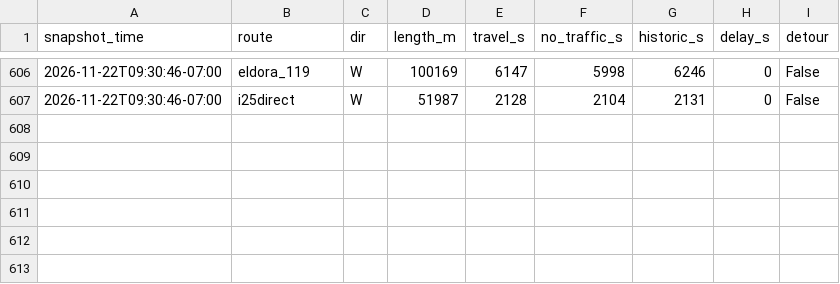
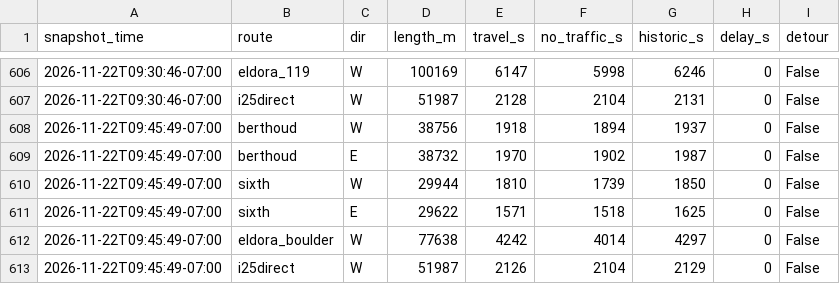
Before and after one commit to i70skibum/ski-logger, a CSV file: data/routes/2026-11.csv, drawn as a sheet; only a part is shown, gaps mark what is left out.

Commit message:
data 2026-11-22T16:46Z

```diff
--- a/data/routes/2026-11.csv
+++ b/data/routes/2026-11.csv
@@ -607 +607,7 @@ snapshot_time,route,dir,length_m,travel_s,no_traffic_s,historic_s,delay_s,detour
 2026-11-22T09:30:46-07:00,i25direct,W,51987,2128,2104,2131,0,False
+2026-11-22T09:45:49-07:00,berthoud,W,38756,1918,1894,1937,0,False
+2026-11-22T09:45:49-07:00,berthoud,E,38732,1970,1902,1987,0,False
+2026-11-22T09:45:49-07:00,sixth,W,29944,1810,1739,1850,0,False
+2026-11-22T09:45:49-07:00,sixth,E,29622,1571,1518,1625,0,False
+2026-11-22T09:45:49-07:00,eldora_boulder,W,77638,4242,4014,4297,0,False
+2026-11-22T09:45:49-07:00,i25direct,W,51987,2126,2104,2129,0,False
```
Also changed, not shown: data/plows/2026-11.csv, data/route_points/2026-11.csv, 5 other files.
